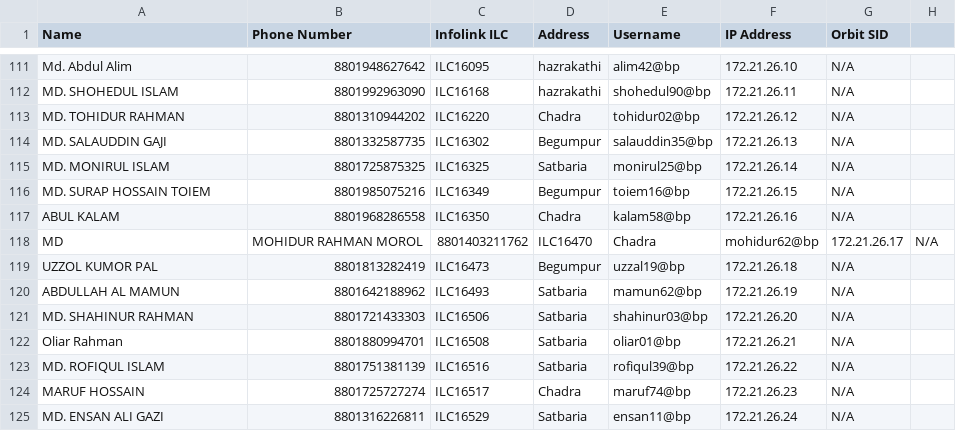
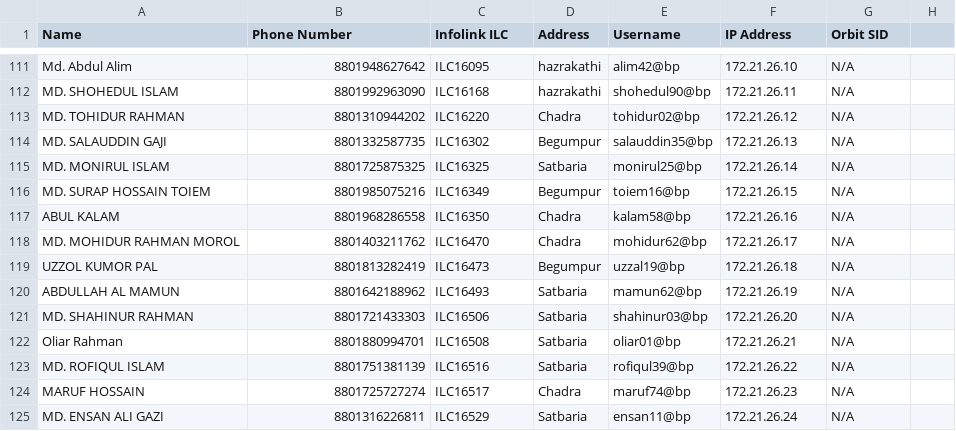
Before and after one commit to masud673/masud, a CSV file: list.csv, drawn as a sheet; only a part is shown, gaps mark what is left out; removed rows and columns are numbered as before the commit, all else as after; the diff names each change by its address in the sheet, - before the commit and + after, or states it on an @@ line.

Commit message:
list.csv

```diff
--- a/list.csv
+++ b/list.csv
-row 118: MD | MOHIDUR RAHMAN MOROL | 8801403211762 | ILC16470 | Chadra | mohidur62@bp | 172.21.26.17 | N/A
+row 118: MD. MOHIDUR RAHMAN MOROL | 8801403211762 | ILC16470 | Chadra | mohidur62@bp | 172.21.26.17 | N/A
```
